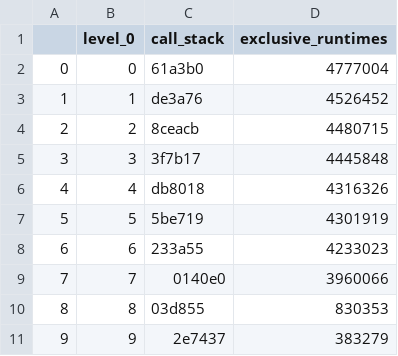
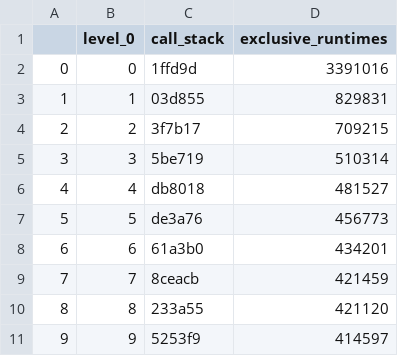
Before and after one commit to Avaneesh-Ramesh-07/circos_vis, a CSV file: filtered_inp_files/func_data/combined_func_data.csv, drawn as a sheet.

```diff
--- a/filtered_inp_files/func_data/combined_func_data.csv
+++ b/filtered_inp_files/func_data/combined_func_data.csv
@@ -1,11 +1,11 @@
 ,level_0,call_stack,exclusive_runtimes
-0,0,61a3b0,4777004
-1,1,de3a76,4526452
-2,2,8ceacb,4480715
-3,3,3f7b17,4445848
-4,4,db8018,4316326
-5,5,5be719,4301919
-6,6,233a55,4233023
-7,7,0140e0,3960066
-8,8,03d855,830353
-9,9,2e7437,383279
+0,0,1ffd9d,3391016
+1,1,03d855,829831
+2,2,3f7b17,709215
+3,3,5be719,510314
+4,4,db8018,481527
+5,5,de3a76,456773
+6,6,61a3b0,434201
+7,7,8ceacb,421459
+8,8,233a55,421120
+9,9,5253f9,414597
```
Also changed, not shown: 16 other files.
